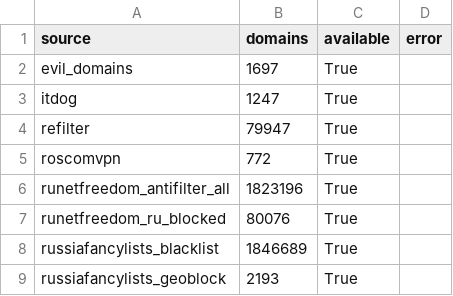
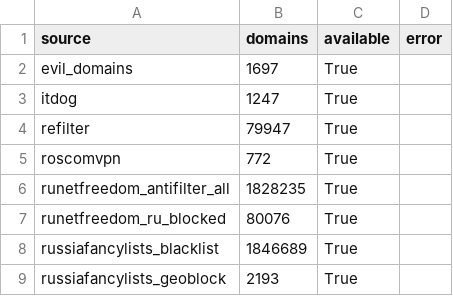
Before and after one commit to freezzz61/evil-domains, a CSV file: output/comparison/source-statistics.csv, drawn as a sheet.

```diff
--- a/output/comparison/source-statistics.csv
+++ b/output/comparison/source-statistics.csv
@@ -5,3 +5,3 @@ refilter,79947,True,
 roscomvpn,772,True,
-runetfreedom_antifilter_all,1823196,True,
+runetfreedom_antifilter_all,1828235,True,
 runetfreedom_ru_blocked,80076,True,
```
Also changed, not shown: output/comparison/pairwise-overlap.csv, 7 other files.
